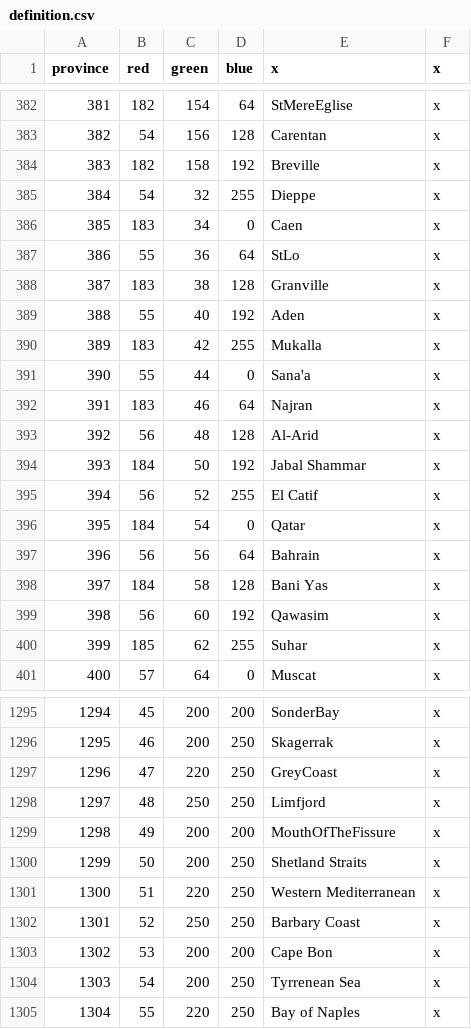
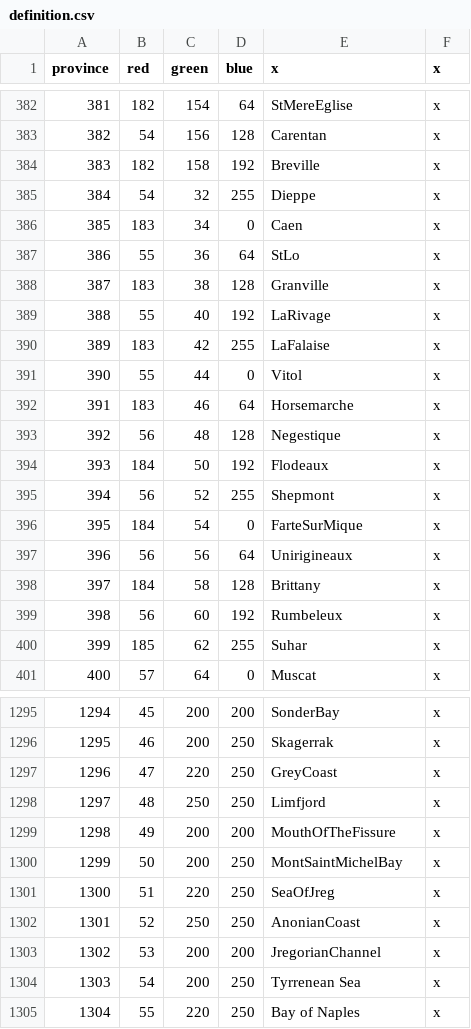
Before and after one commit to RisingSun962/breadmod2, a CSV file: map/definition.csv, drawn as a sheet; only a part is shown, gaps mark what is left out.

```diff
--- a/map/definition.csv
+++ b/map/definition.csv
@@ -388,13 +388,13 @@ province;red;green;blue;x;x
 387;183;38;128;Granville;x
-388;55;40;192;Aden;x
-389;183;42;255;Mukalla;x
-390;55;44;0;Sana'a;x
-391;183;46;64;Najran;x
-392;56;48;128;Al-Arid;x
-393;184;50;192;Jabal Shammar;x
-394;56;52;255;El Catif;x
-395;184;54;0;Qatar;x
-396;56;56;64;Bahrain;x
-397;184;58;128;Bani Yas;x
-398;56;60;192;Qawasim;x
+388;55;40;192;LaRivage;x
+389;183;42;255;LaFalaise;x
+390;55;44;0;Vitol;x
+391;183;46;64;Horsemarche;x
+392;56;48;128;Negestique;x
+393;184;50;192;Flodeaux;x
+394;56;52;255;Shepmont;x
+395;184;54;0;FarteSurMique;x
+396;56;56;64;Unirigineaux;x
+397;184;58;128;Brittany;x
+398;56;60;192;Rumbeleux;x
 399;185;62;255;Suhar;x
@@ -1299,6 +1299,6 @@ province;red;green;blue;x;x
 1298;49;200;200;MouthOfTheFissure;x
-1299;50;200;250;Shetland Straits;x
-1300;51;220;250;Western Mediterranean;x
-1301;52;250;250;Barbary Coast;x
-1302;53;200;200;Cape Bon;x
+1299;50;200;250;MontSaintMichelBay;x
+1300;51;220;250;SeaOfJreg;x
+1301;52;250;250;AnonianCoast;x
+1302;53;200;200;JregorianChannel;x
 1303;54;200;250;Tyrrenean Sea;x
```
Also changed, not shown: map/adjacencies.csv, 29 other files.
